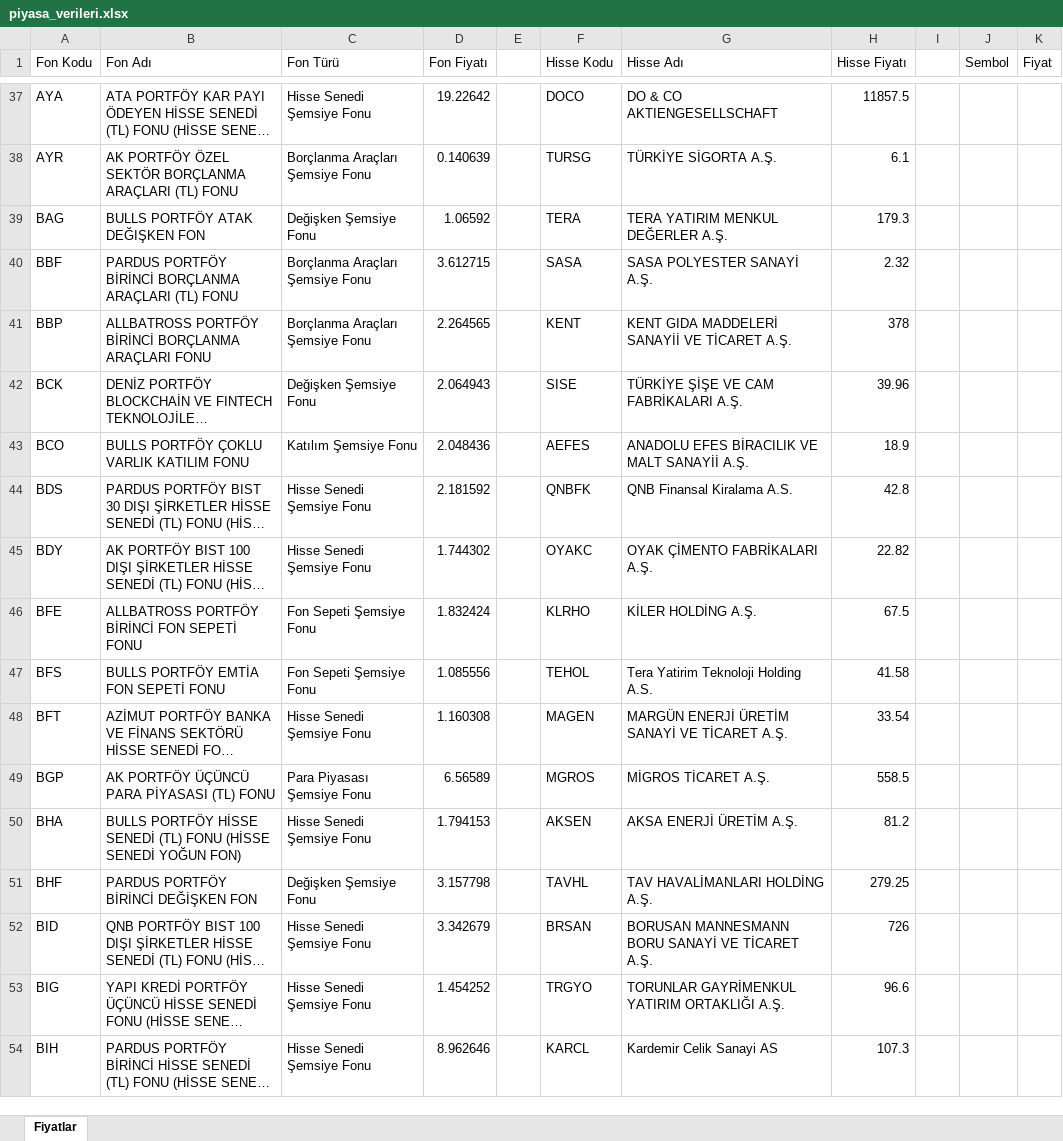
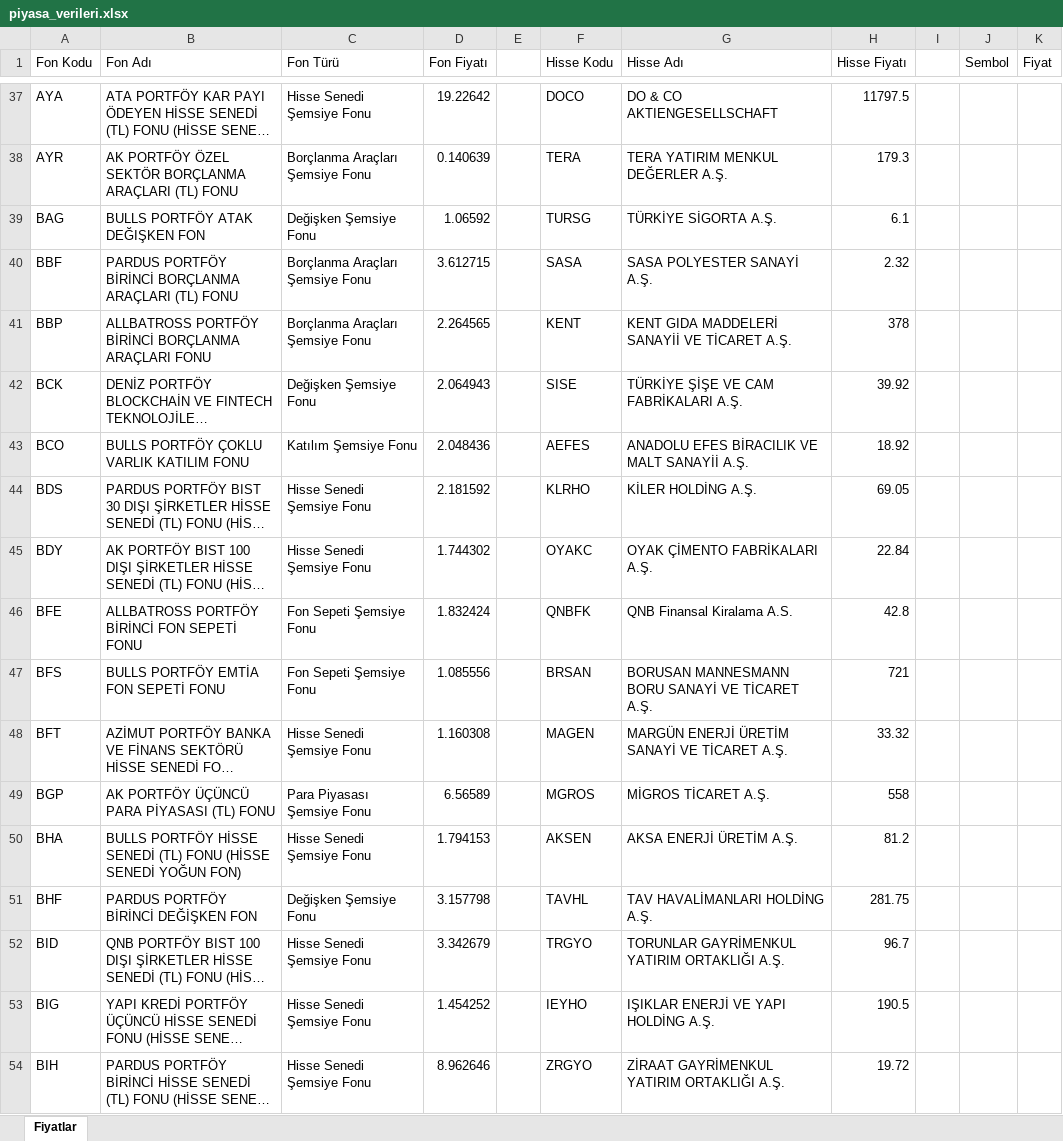
Before and after one commit to fkcengizhan-crypto/fhfiyat, an Excel workbook: piyasa_verileri.xlsx, sheet Fiyatlar, drawn as a sheet; only a part is shown, gaps mark what is left out; long unchanged cells end in …; values as stored, in another font and other column widths than the file's, no borders; table styles not drawn; the diff covers the shown part only; the diff names each change by its address in the sheet, - before the commit and + after, or states it on an @@ line.

```diff
--- a/piyasa_verileri.xlsx (sheet Fiyatlar)
+++ b/piyasa_verileri.xlsx (sheet Fiyatlar)
-H37 (Hisse Fiyatı): 11857.5
+H37 (Hisse Fiyatı): 11797.5
-F38 (Hisse Kodu): TURSG
+F38 (Hisse Kodu): TERA
-G38 (Hisse Adı): TÜRKİYE SİGORTA A.Ş.
+G38 (Hisse Adı): TERA YATIRIM MENKUL DEĞERLER A.Ş.
-H38 (Hisse Fiyatı): 6.1
+H38 (Hisse Fiyatı): 179.3
-F39 (Hisse Kodu): TERA
+F39 (Hisse Kodu): TURSG
-G39 (Hisse Adı): TERA YATIRIM MENKUL DEĞERLER A.Ş.
+G39 (Hisse Adı): TÜRKİYE SİGORTA A.Ş.
-H39 (Hisse Fiyatı): 179.3
+H39 (Hisse Fiyatı): 6.1
-H42 (Hisse Fiyatı): 39.96
+H42 (Hisse Fiyatı): 39.92
-H43 (Hisse Fiyatı): 18.9
+H43 (Hisse Fiyatı): 18.92
-F44 (Hisse Kodu): QNBFK
+F44 (Hisse Kodu): KLRHO
-G44 (Hisse Adı): QNB Finansal Kiralama A.S.
+G44 (Hisse Adı): KİLER HOLDİNG A.Ş.
-H44 (Hisse Fiyatı): 42.8
+H44 (Hisse Fiyatı): 69.05
-H45 (Hisse Fiyatı): 22.82
+H45 (Hisse Fiyatı): 22.84
-F46 (Hisse Kodu): KLRHO
+F46 (Hisse Kodu): QNBFK
-G46 (Hisse Adı): KİLER HOLDİNG A.Ş.
+G46 (Hisse Adı): QNB Finansal Kiralama A.S.
-H46 (Hisse Fiyatı): 67.5
+H46 (Hisse Fiyatı): 42.8
-F47 (Hisse Kodu): TEHOL
+F47 (Hisse Kodu): BRSAN
-G47 (Hisse Adı): Tera Yatirim Teknoloji Holding A.S.
+G47 (Hisse Adı): BORUSAN MANNESMANN BORU SANAYİ VE TİCARET A.Ş.
-H47 (Hisse Fiyatı): 41.58
+H47 (Hisse Fiyatı): 721
-H48 (Hisse Fiyatı): 33.54
+H48 (Hisse Fiyatı): 33.32
-H49 (Hisse Fiyatı): 558.5
+H49 (Hisse Fiyatı): 558
-H51 (Hisse Fiyatı): 279.25
+H51 (Hisse Fiyatı): 281.75
-F52 (Hisse Kodu): BRSAN
+F52 (Hisse Kodu): TRGYO
-G52 (Hisse Adı): BORUSAN MANNESMANN BORU SANAYİ VE TİCARET A.Ş.
+G52 (Hisse Adı): TORUNLAR GAYRİMENKUL YATIRIM ORTAKLIĞI A.Ş.
-H52 (Hisse Fiyatı): 726
+H52 (Hisse Fiyatı): 96.7
-F53 (Hisse Kodu): TRGYO
+F53 (Hisse Kodu): IEYHO
-G53 (Hisse Adı): TORUNLAR GAYRİMENKUL YATIRIM ORTAKLIĞI A.Ş.
+G53 (Hisse Adı): IŞIKLAR ENERJİ VE YAPI HOLDİNG A.Ş.
-H53 (Hisse Fiyatı): 96.6
+H53 (Hisse Fiyatı): 190.5
-F54 (Hisse Kodu): KARCL
+F54 (Hisse Kodu): ZRGYO
-G54 (Hisse Adı): Kardemir Celik Sanayi AS
+G54 (Hisse Adı): ZİRAAT GAYRİMENKUL YATIRIM ORTAKLIĞI A.Ş.
-H54 (Hisse Fiyatı): 107.3
+H54 (Hisse Fiyatı): 19.72
```
Also changed, not shown: 1532 edited cells elsewhere in this sheet, 1 other file.
